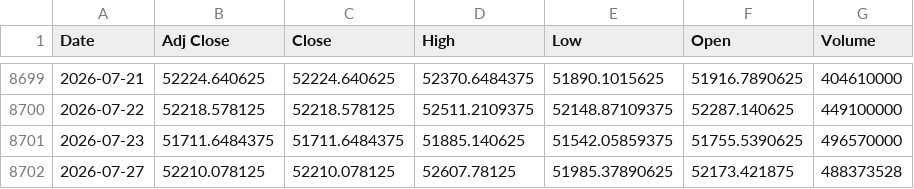
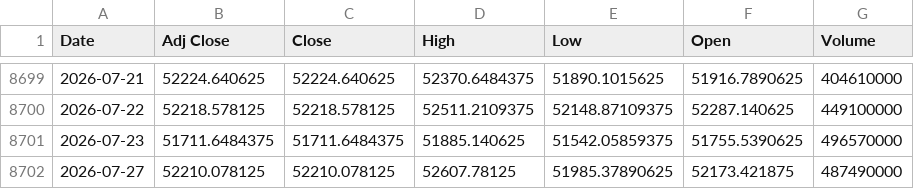
Before and after one commit to khemosu99-bit/overnight-kr, a CSV file: data/raw/DOW.csv, drawn as a sheet; only a part is shown, gaps mark what is left out.

```diff
--- a/data/raw/DOW.csv
+++ b/data/raw/DOW.csv
@@ -8701,2 +8701,2 @@ Date,Adj Close,Close,High,Low,Open,Volume
 2026-07-23,51711.6484375,51711.6484375,51885.140625,51542.05859375,51755.5390625,496570000
-2026-07-27,52210.078125,52210.078125,52607.78125,51985.37890625,52173.421875,488373528
+2026-07-27,52210.078125,52210.078125,52607.78125,51985.37890625,52173.421875,487490000
```
Also changed, not shown: data/raw/EWY.csv, data/raw/KOSDAQ.csv, 32 other files.
